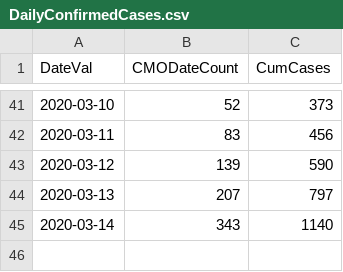
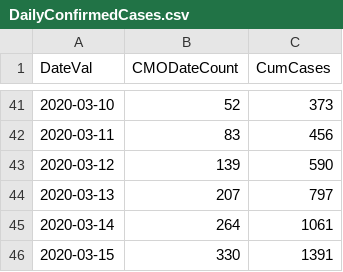
Before and after one commit to chrism0dwk/covid19uk, a CSV file: data/DailyConfirmedCases.csv, drawn as a sheet; only a part is shown, gaps mark what is left out.

```diff
--- a/data/DailyConfirmedCases.csv
+++ b/data/DailyConfirmedCases.csv
@@ -44,2 +44,3 @@ DateVal,CMODateCount,CumCases
 2020-03-13,207,797
-2020-03-14,343,1140
+2020-03-14,264,1061
+2020-03-15,330,1391
```
Also changed, not shown: 6 other files.
